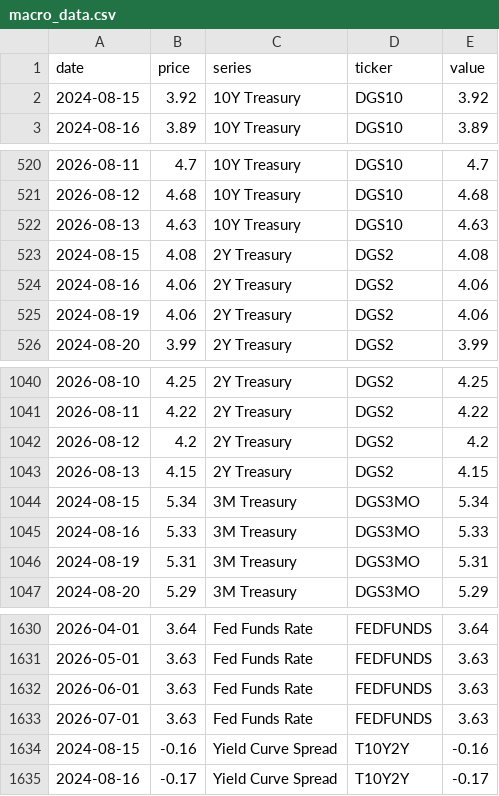
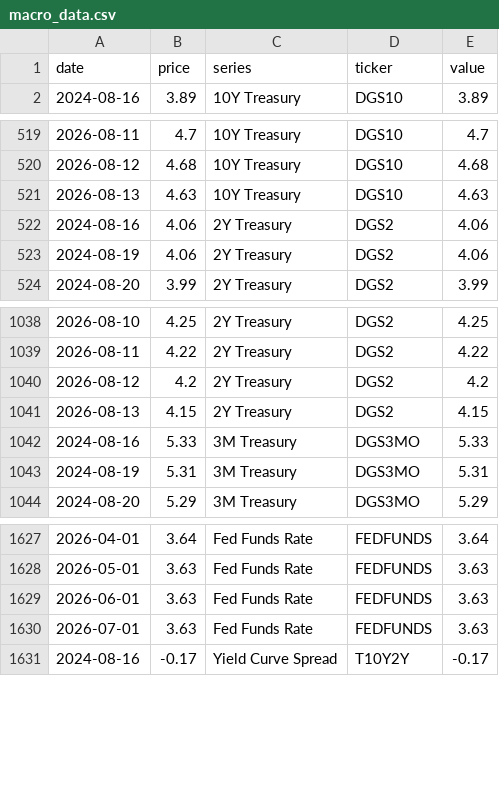
Before and after one commit to notrealmateja/r-screener, a CSV file: app/macro_data.csv, drawn as a sheet; only a part is shown, gaps mark what is left out.

```diff
--- a/app/macro_data.csv
+++ b/app/macro_data.csv
@@ -1,3 +1,2 @@
 date,price,series,ticker,value
-2024-08-15,3.92,10Y Treasury,DGS10,3.92
 2024-08-16,3.89,10Y Treasury,DGS10,3.89
@@ -522,3 +521,2 @@ date,price,series,ticker,value
 2026-08-13,4.63,10Y Treasury,DGS10,4.63
-2024-08-15,4.08,2Y Treasury,DGS2,4.08
 2024-08-16,4.06,2Y Treasury,DGS2,4.06
@@ -1043,3 +1041,2 @@ date,price,series,ticker,value
 2026-08-13,4.15,2Y Treasury,DGS2,4.15
-2024-08-15,5.34,3M Treasury,DGS3MO,5.34
 2024-08-16,5.33,3M Treasury,DGS3MO,5.33
@@ -1633,3 +1630,2 @@ date,price,series,ticker,value
 2026-07-01,3.63,Fed Funds Rate,FEDFUNDS,3.63
-2024-08-15,-0.16,Yield Curve Spread,T10Y2Y,-0.16
 2024-08-16,-0.17,Yield Curve Spread,T10Y2Y,-0.17
```
Also changed, not shown: app/market_news.csv, app/wsb_trending.csv, 26 other files.
